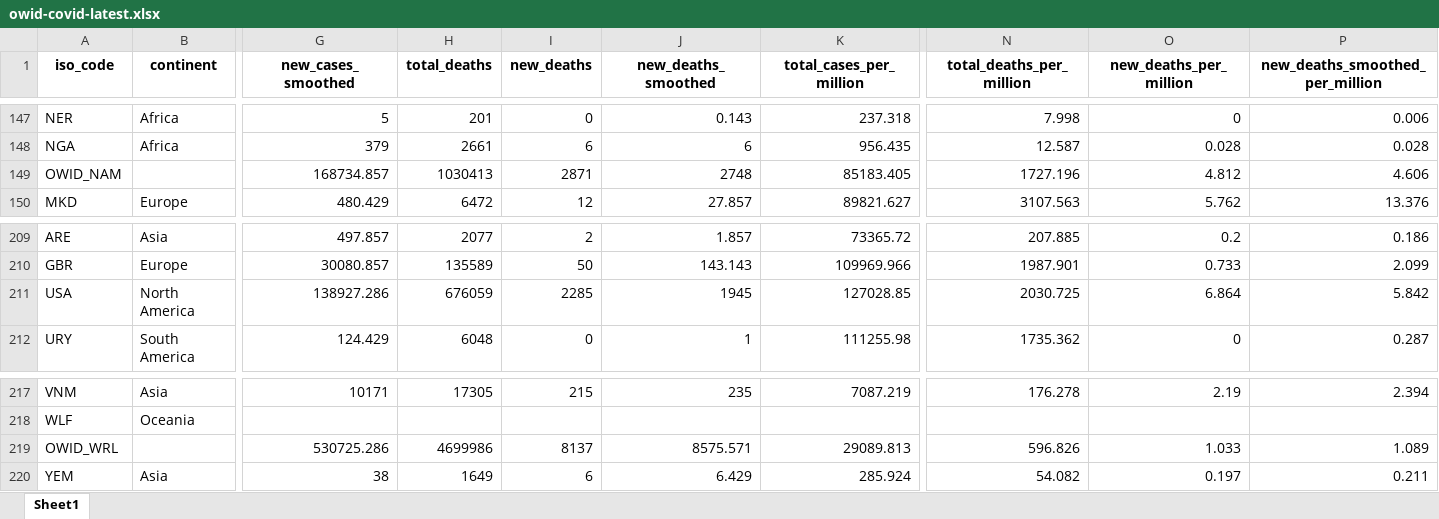
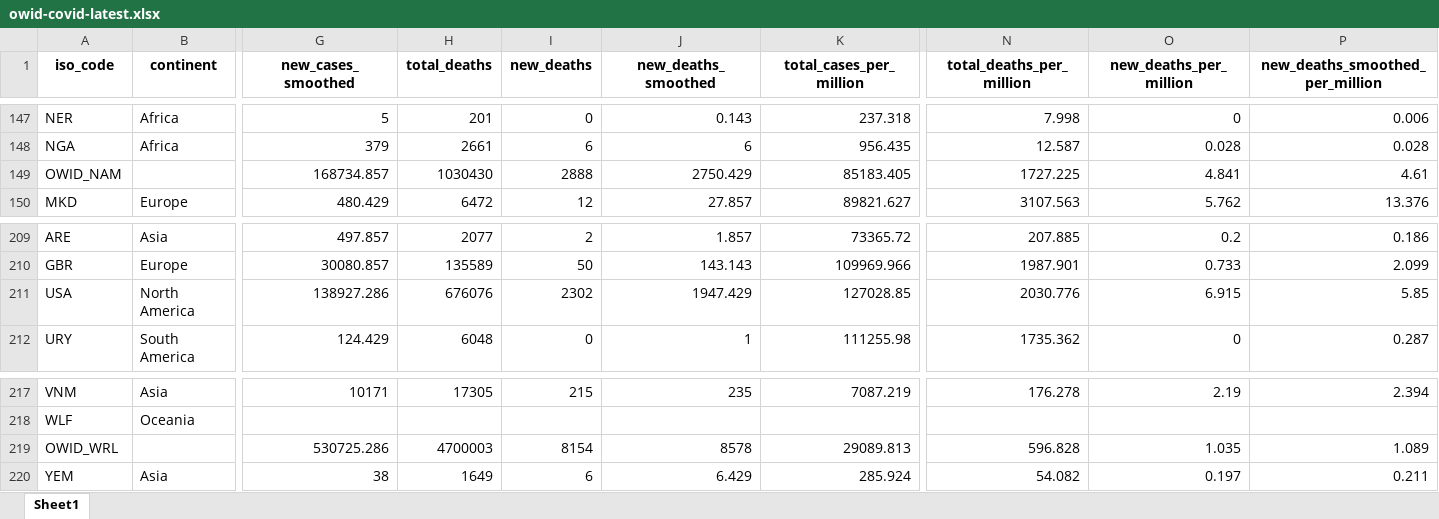
Before and after one commit to upamapsb/Upama, an Excel workbook: public/data/latest/owid-covid-latest.xlsx, sheet Sheet1, drawn as a sheet; only a part is shown, gaps mark what is left out; values as stored, in another font and other column widths than the file's, no borders; the diff names each change by its address in the sheet, - before the commit and + after, or states it on an @@ line.

```diff
--- a/public/data/latest/owid-covid-latest.xlsx (sheet Sheet1)
+++ b/public/data/latest/owid-covid-latest.xlsx (sheet Sheet1)
-H149 (total_deaths): 1030413
+H149 (total_deaths): 1030430
-I149 (new_deaths): 2871
+I149 (new_deaths): 2888
-J149 (new_deaths_smoothed): 2748
+J149 (new_deaths_smoothed): 2750.429
-N149 (total_deaths_per_million): 1727.196
+N149 (total_deaths_per_million): 1727.225
-O149 (new_deaths_per_million): 4.812
+O149 (new_deaths_per_million): 4.841
-P149 (new_deaths_smoothed_per_million): 4.606
+P149 (new_deaths_smoothed_per_million): 4.61
-H211 (total_deaths): 676059
+H211 (total_deaths): 676076
-I211 (new_deaths): 2285
+I211 (new_deaths): 2302
-J211 (new_deaths_smoothed): 1945
+J211 (new_deaths_smoothed): 1947.429
-N211 (total_deaths_per_million): 2030.725
+N211 (total_deaths_per_million): 2030.776
-O211 (new_deaths_per_million): 6.864
+O211 (new_deaths_per_million): 6.915
-P211 (new_deaths_smoothed_per_million): 5.842
+P211 (new_deaths_smoothed_per_million): 5.85
-H219 (total_deaths): 4699986
+H219 (total_deaths): 4700003
-I219 (new_deaths): 8137
+I219 (new_deaths): 8154
-J219 (new_deaths_smoothed): 8575.571
+J219 (new_deaths_smoothed): 8578
-N219 (total_deaths_per_million): 596.826
+N219 (total_deaths_per_million): 596.828
-O219 (new_deaths_per_million): 1.033
+O219 (new_deaths_per_million): 1.035
```
Also changed, not shown: 18 other files.
